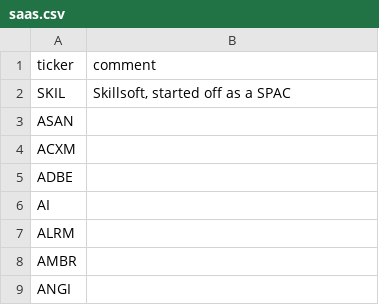
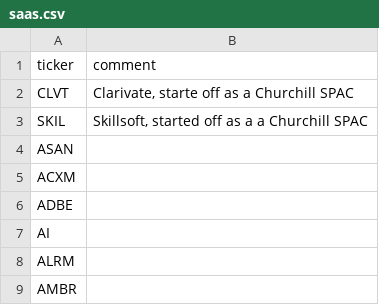
Before and after one commit to bsuvorov/tickers, a CSV file: saas.csv, drawn as a sheet; only a part is shown; the shorter side is filled out with more unchanged rows.

Commit message:
Added Clarivate

```diff
--- a/saas.csv
+++ b/saas.csv
@@ -1,3 +1,4 @@
 ticker,comment
-SKIL,"Skillsoft, started off as a SPAC"
+CLVT,"Clarivate, starte off as a Churchill SPAC"
+SKIL,"Skillsoft, started off as a a Churchill SPAC"
 ASAN,
```
